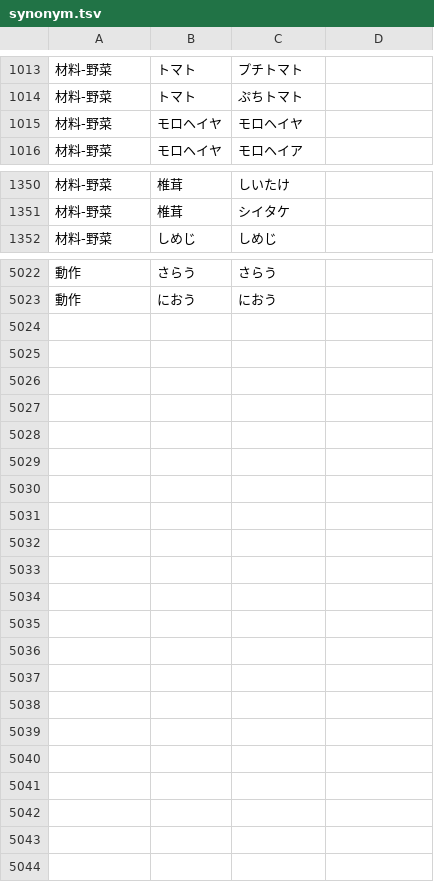
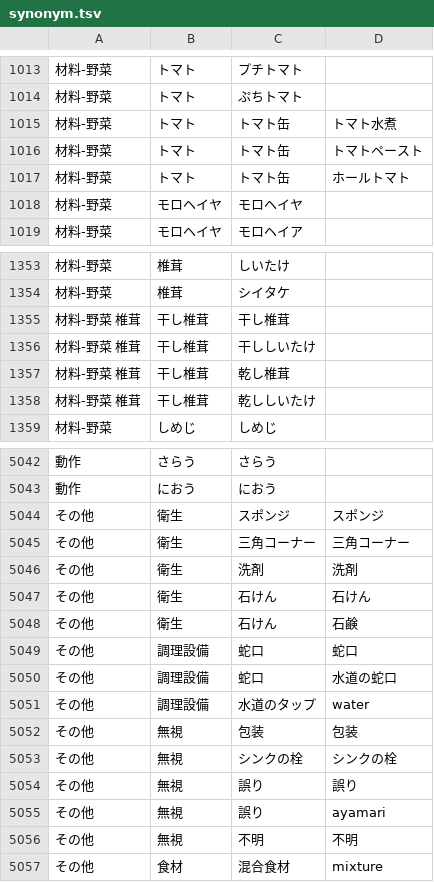
Before and after one commit to AtsushiHashimoto/annotator, a TSV file: ontology/synonym.tsv, drawn as a sheet; only a part is shown, gaps mark what is left out; the diff covers the shown part only; the diff names each change by its address in the sheet, - before the commit and + after, or states it on an @@ line.

Commit message:
人手のタグに合わせて類語辞書に追記

```diff
--- a/ontology/synonym.tsv
+++ b/ontology/synonym.tsv
+row 1015: 材料-野菜 | トマト | トマト缶 | トマト水煮
+row 1016: 材料-野菜 | トマト | トマト缶 | トマトペースト
+row 1017: 材料-野菜 | トマト | トマト缶 | ホールトマト
+row 1355: 材料-野菜 椎茸 | 干し椎茸 | 干し椎茸
+row 1356: 材料-野菜 椎茸 | 干し椎茸 | 干ししいたけ
+row 1357: 材料-野菜 椎茸 | 干し椎茸 | 乾し椎茸
+row 1358: 材料-野菜 椎茸 | 干し椎茸 | 乾ししいたけ
+row 5044: その他 | 衛生 | スポンジ | スポンジ
+row 5045: その他 | 衛生 | 三角コーナー | 三角コーナー
+row 5046: その他 | 衛生 | 洗剤 | 洗剤
+row 5047: その他 | 衛生 | 石けん | 石けん
+row 5048: その他 | 衛生 | 石けん | 石鹸
+row 5049: その他 | 調理設備 | 蛇口 | 蛇口
+row 5050: その他 | 調理設備 | 蛇口 | 水道の蛇口
+row 5051: その他 | 調理設備 | 水道のタップ | water
+row 5052: その他 | 無視 | 包装 | 包装
+row 5053: その他 | 無視 | シンクの栓 | シンクの栓
+row 5054: その他 | 無視 | 誤り | 誤り
+row 5055: その他 | 無視 | 誤り | ayamari
+row 5056: その他 | 無視 | 不明 | 不明
+row 5057: その他 | 食材 | 混合食材 | mixture
```
Also changed, not shown: 16 added rows and 3 removed rows elsewhere in this file.
